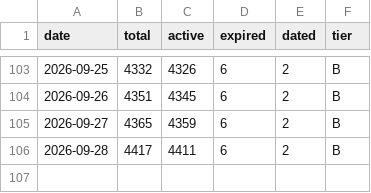
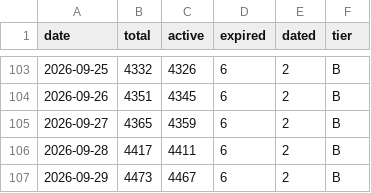
Before and after one commit to zhuzzz/free-yolo, a CSV file: data/metrics-history.csv, drawn as a sheet; only a part is shown, gaps mark what is left out; the diff names each change by its address in the sheet, - before the commit and + after, or states it on an @@ line.

```diff
--- a/data/metrics-history.csv
+++ b/data/metrics-history.csv
+row 107: 2026-09-29 | 4473 | 4467 | 6 | 2 | B
```
Also changed, not shown: 6 other files.
